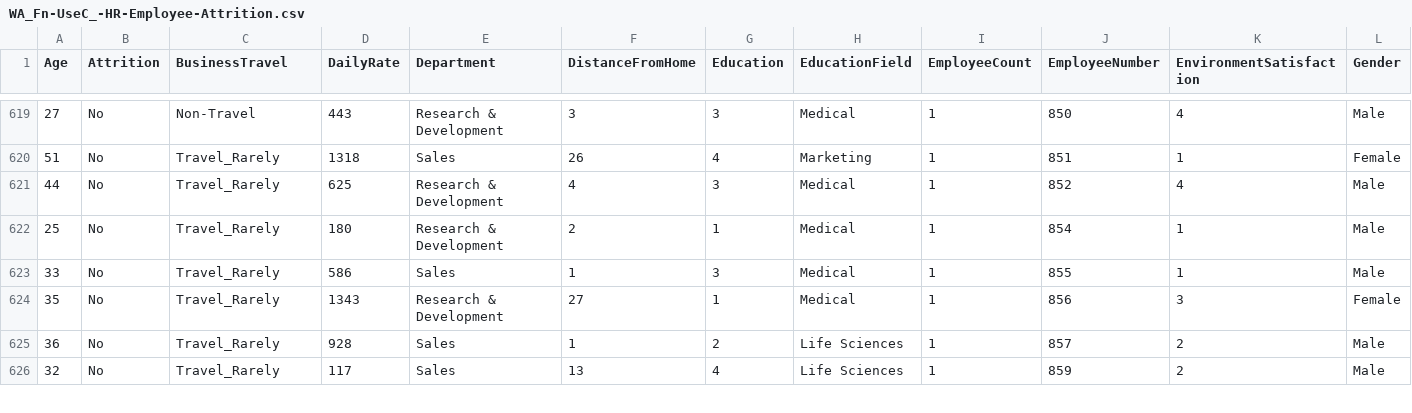
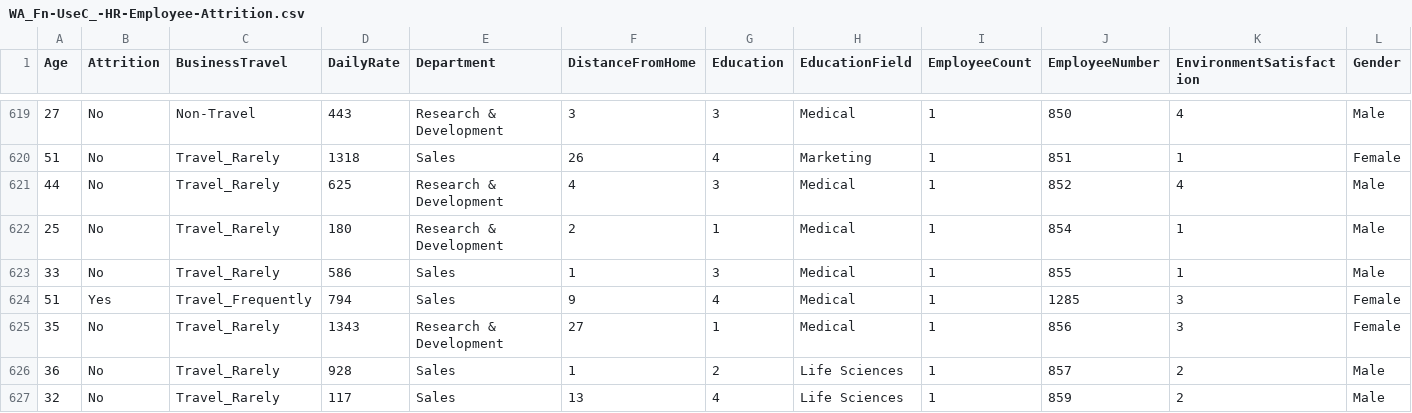
Before and after one commit to SayamAlt/Employee-Attrition-Prediction, a CSV file: WA_Fn-UseC_-HR-Employee-Attrition.csv, drawn as a sheet; only a part is shown, gaps mark what is left out; rows hold the shown columns only; the diff names each change by its address in the sheet, - before the commit and + after, or states it on an @@ line.

Commit message:
Added new records to the dataset

```diff
--- a/WA_Fn-UseC_-HR-Employee-Attrition.csv
+++ b/WA_Fn-UseC_-HR-Employee-Attrition.csv
+row 624: 51 | Yes | Travel_Frequently | 794 | Sales | 9 | 4 | Medical | 1 | 1285 | 3 | Female
```
